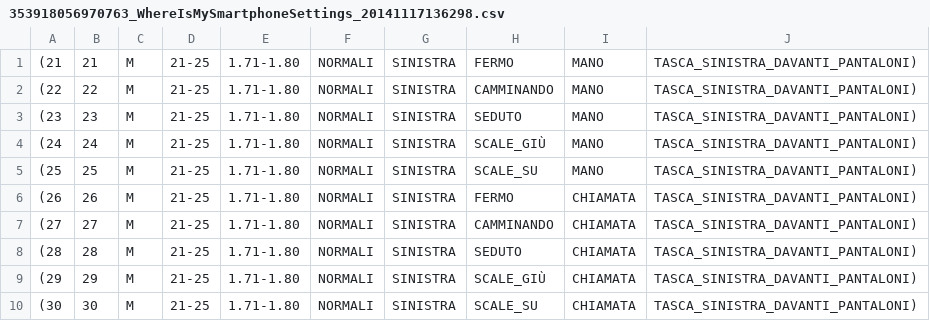
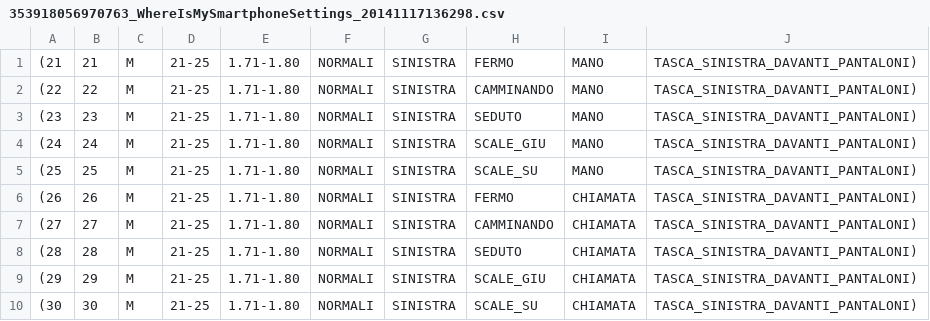
Before and after one commit to wizard88mc/WhereIsMySmartphoneAnalyzer, a CSV file: data/extensive/settings/353918056970763_WhereIsMySmartphoneSettings_20141117136298.csv, drawn as a sheet.

```diff
--- a/data/extensive/settings/353918056970763_WhereIsMySmartphoneSettings_20141117136298.csv
+++ b/data/extensive/settings/353918056970763_WhereIsMySmartphoneSettings_20141117136298.csv
@@ -3,3 +3,3 @@
 (23,23,M,21-25,1.71-1.80,NORMALI,SINISTRA,SEDUTO,MANO,TASCA_SINISTRA_DAVANTI_PANTALONI)
-(24,24,M,21-25,1.71-1.80,NORMALI,SINISTRA,SCALE_GIÙ,MANO,TASCA_SINISTRA_DAVANTI_PANTALONI)
+(24,24,M,21-25,1.71-1.80,NORMALI,SINISTRA,SCALE_GIU,MANO,TASCA_SINISTRA_DAVANTI_PANTALONI)
 (25,25,M,21-25,1.71-1.80,NORMALI,SINISTRA,SCALE_SU,MANO,TASCA_SINISTRA_DAVANTI_PANTALONI)
@@ -8,3 +8,3 @@
 (28,28,M,21-25,1.71-1.80,NORMALI,SINISTRA,SEDUTO,CHIAMATA,TASCA_SINISTRA_DAVANTI_PANTALONI)
-(29,29,M,21-25,1.71-1.80,NORMALI,SINISTRA,SCALE_GIÙ,CHIAMATA,TASCA_SINISTRA_DAVANTI_PANTALONI)
+(29,29,M,21-25,1.71-1.80,NORMALI,SINISTRA,SCALE_GIU,CHIAMATA,TASCA_SINISTRA_DAVANTI_PANTALONI)
 (30,30,M,21-25,1.71-1.80,NORMALI,SINISTRA,SCALE_SU,CHIAMATA,TASCA_SINISTRA_DAVANTI_PANTALONI)
```
Also changed, not shown: data/extensive/InputFiles.csv, data/extensive/settings/353918056970763_WhereIsMySmartphoneSettings_2014111717929.csv, 41 other files.
